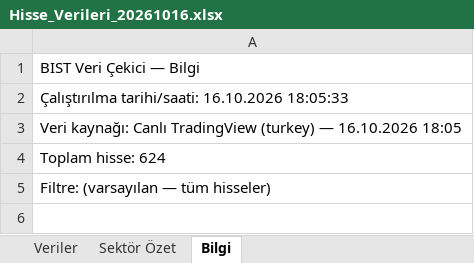
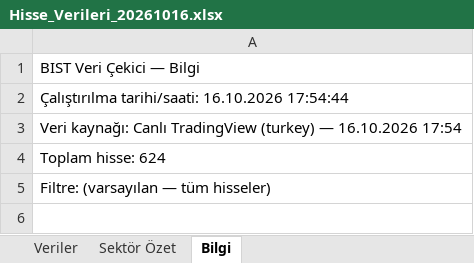
Before and after one commit to fkcengizhan-crypto/BistTemelVeriler, an Excel workbook: Archive/Hisse_Verileri_20261016.xlsx, sheet Bilgi, drawn as a sheet; only a part is shown; values as stored, in another font and other column widths than the file's, no borders; the diff names each change by its address in the sheet, - before the commit and + after, or states it on an @@ line.

```diff
--- a/Archive/Hisse_Verileri_20261016.xlsx (sheet Bilgi)
+++ b/Archive/Hisse_Verileri_20261016.xlsx (sheet Bilgi)
-A2: …tarihi/saati: 16.10.2026 18:05:33
+A2: …tarihi/saati: 16.10.2026 17:54:44
-A3: …— 16.10.2026 18:05
+A3: …— 16.10.2026 17:54
```
Also changed, not shown: sheet Veriler, sheet Sektör Özet, 2 other files.
